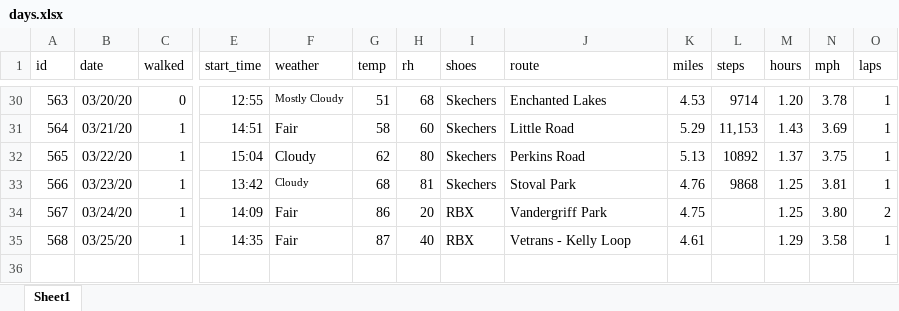
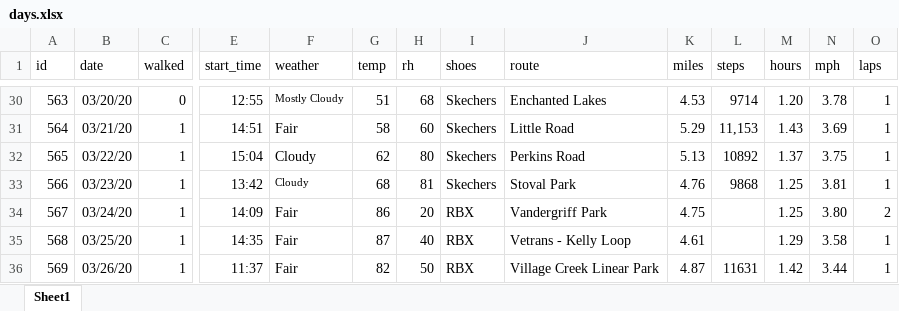
Before and after one commit to gitHubSlinkman/MyWalks, an Excel workbook: data/days.xlsx, sheet Sheet1, drawn as a sheet; only a part is shown, gaps mark what is left out; values as stored, in another font and other column widths than the file's, no borders; rows hold the shown columns only; the diff names each change by its address in the sheet, - before the commit and + after, or states it on an @@ line.

Commit message:
@020-03-26 14:18
1. ADDED DAY'S WALK TO DAYS.XLSX

```diff
--- a/data/days.xlsx (sheet Sheet1)
+++ b/data/days.xlsx (sheet Sheet1)
+row 36: 569 | 03/26/20 | 1 | 11:37 | Fair | 82 | 50 | RBX | Village Creek Linear Park | 4.87 | 11631 | 1.42 | 3.44 | 1
```
Also changed, not shown: 1 other file.
